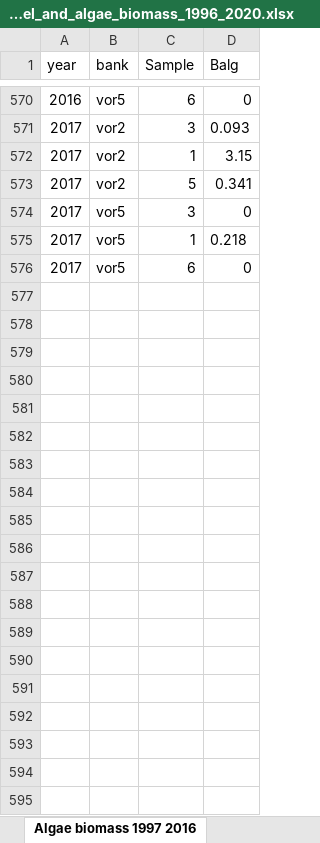
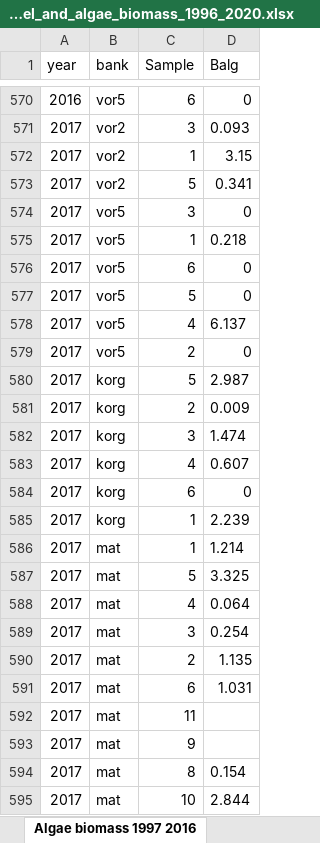
Before and after one commit to polydora/Articles_in_progress, an Excel workbook: Letopis 2020/Materials for letopis/Мидиевые банки промежуточная набивка/Mussel_and_algae_biomass_1996_2020.xlsx, sheet Algae biomass 1997 2016, drawn as a sheet; only a part is shown, gaps mark what is left out; values as stored, in another font and other column widths than the file's, no borders; the diff covers the shown part only; the diff names each change by its address in the sheet, - before the commit and + after, or states it on an @@ line.

```diff
--- a/Letopis 2020/Materials for letopis/Мидиевые банки промежуточная набивка/Mussel_and_algae_biomass_1996_2020.xlsx (sheet Algae biomass 1997 2016)
+++ b/Letopis 2020/Materials for letopis/Мидиевые банки промежуточная набивка/Mussel_and_algae_biomass_1996_2020.xlsx (sheet Algae biomass 1997 2016)
+row 577: 2017 | vor5 | 5 | 0
+row 578: 2017 | vor5 | 4 | 6.137
+row 579: 2017 | vor5 | 2 | 0
+row 580: 2017 | korg | 5 | 2.987
+row 581: 2017 | korg | 2 | 0.009
+row 582: 2017 | korg | 3 | 1.474
+row 583: 2017 | korg | 4 | 0.607
+row 584: 2017 | korg | 6 | 0
+row 585: 2017 | korg | 1 | 2.239
+row 586: 2017 | mat | 1 | 1.214
+row 587: 2017 | mat | 5 | 3.325
+row 588: 2017 | mat | 4 | 0.064
+row 589: 2017 | mat | 3 | 0.254
+row 590: 2017 | mat | 2 | 1.135
+row 591: 2017 | mat | 6 | 1.031
+row 592: 2017 | mat | 11
+row 593: 2017 | mat | 9
+row 594: 2017 | mat | 8 | 0.154
+row 595: 2017 | mat | 10 | 2.844
```
Also changed, not shown: 10 added rows elsewhere in this sheet, sheet Mussel biomass 1996-2016, Ershov_kambala/Межгодовая изменчивость R_L по особям 2.xlsx, 4 other files.
